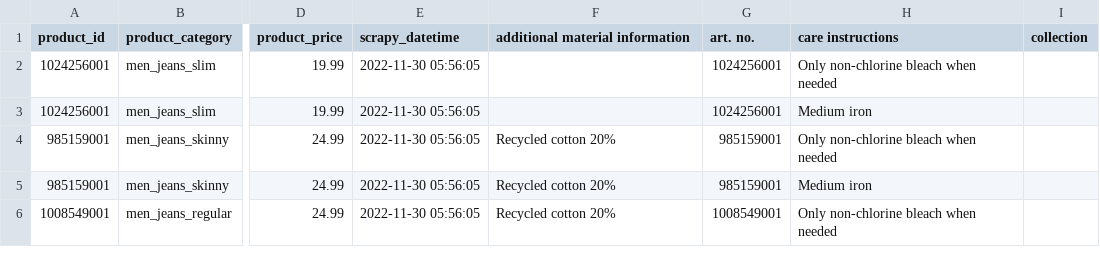
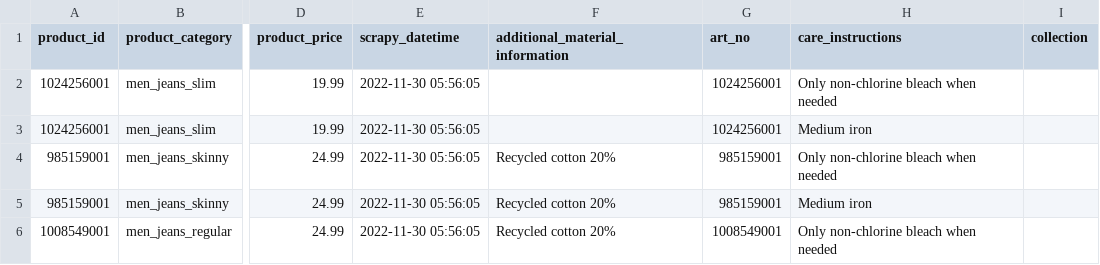
Before and after one commit to ViniciusKos/best_price_prediction, a CSV file: df_products_cleaned.csv, drawn as a sheet; only a part is shown, gaps mark what is left out; the diff names each change by its address in the sheet, - before the commit and + after, or states it on an @@ line.

```diff
--- a/df_products_cleaned.csv
+++ b/df_products_cleaned.csv
-F1: additional material information
+F1: additional_material_information
-G1: art. no.
+G1: art_no
-H1: care instructions
+H1: care_instructions
```
Also changed, not shown: 3 other files.
